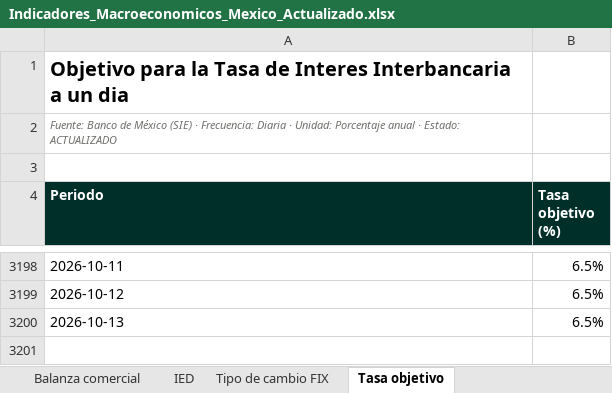
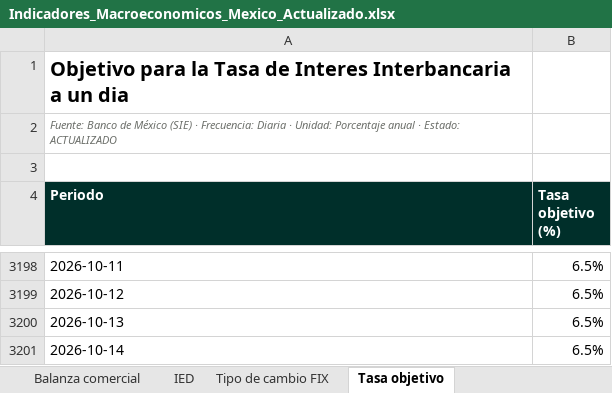
Before and after one commit to luisbuendiag/Indicadores_macroeconomicos_Mex, an Excel workbook: downloads/Indicadores_Macroeconomicos_Mexico_Actualizado.xlsx, sheet Tasa objetivo, drawn as a sheet; only a part is shown, gaps mark what is left out; values as stored, in another font and other column widths than the file's, no borders; the diff names each change by its address in the sheet, - before the commit and + after, or states it on an @@ line.

```diff
--- a/downloads/Indicadores_Macroeconomicos_Mexico_Actualizado.xlsx (sheet Tasa objetivo)
+++ b/downloads/Indicadores_Macroeconomicos_Mexico_Actualizado.xlsx (sheet Tasa objetivo)
+row 3201: 2026-10-14 | 6.5%
```
Also changed, not shown: sheet Control de actualizaciones, sheet Síntesis de coyuntura, downloads/indicadores/CONSUMO/CONSUMO_datos.xlsx, downloads/indicadores/DESOCUP/DESOCUP_datos.xlsx, 26 other files.
